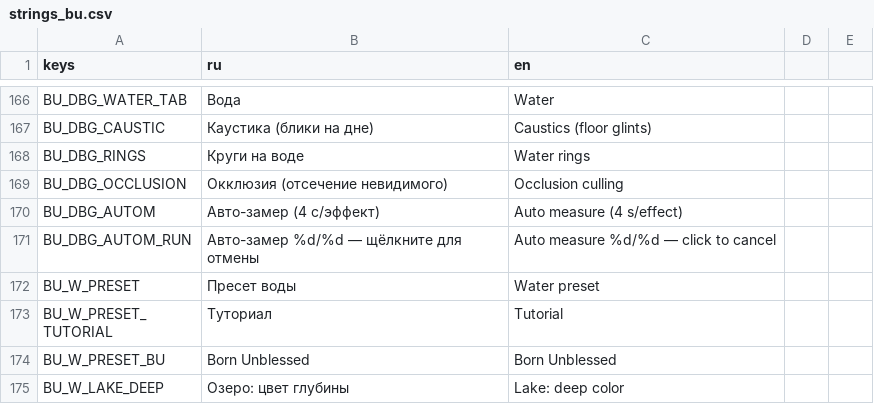
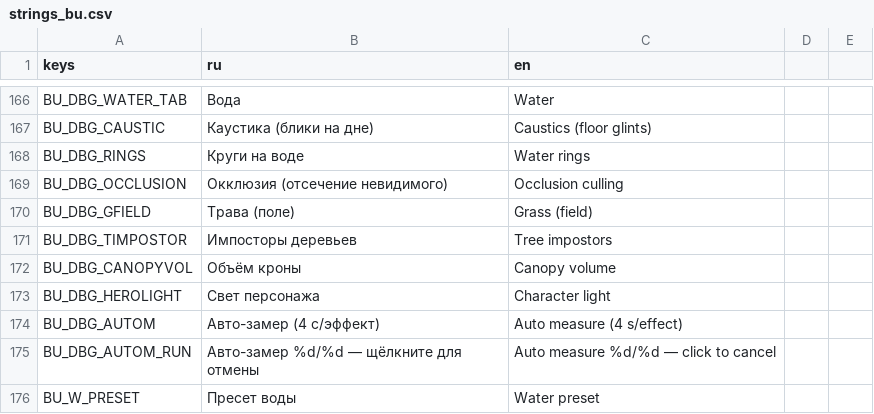
Before and after one commit to novikovqoder/blockparty, a CSV file: i18n/strings_bu.csv, drawn as a sheet; only a part is shown, gaps mark what is left out; the shorter side is filled out with more unchanged rows; the diff names each change by its address in the sheet, - before the commit and + after, or states it on an @@ line.

```diff
--- a/i18n/strings_bu.csv
+++ b/i18n/strings_bu.csv
+row 170: BU_DBG_GFIELD | Трава (поле) | Grass (field)
+row 171: BU_DBG_TIMPOSTOR | Импосторы деревьев | Tree impostors
+row 172: BU_DBG_CANOPYVOL | Объём кроны | Canopy volume
+row 173: BU_DBG_HEROLIGHT | Свет персонажа | Character light
```
Also changed, not shown: 8 other files.
